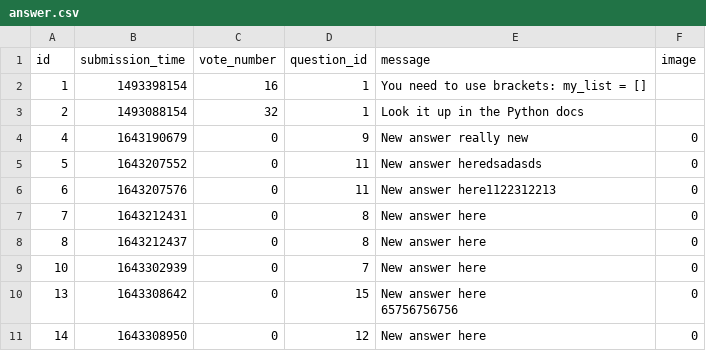
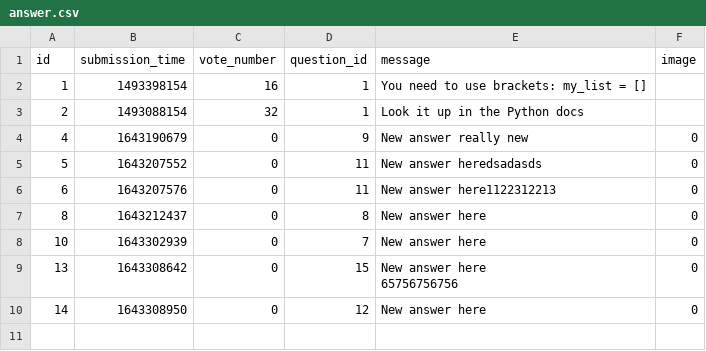
Before and after one commit to karcagiakos/ask-mate-3, a CSV file: sample_data/answer.csv, drawn as a sheet.

Commit message:
delete_question

```diff
--- a/sample_data/answer.csv
+++ b/sample_data/answer.csv
@@ -6,3 +6,2 @@ id,submission_time,vote_number,question_id,message,image
 6,1643207576,0,11,New answer here1122312213,0
-7,1643212431,0,8,New answer here,0
 8,1643212437,0,8,New answer here,0
```
Also changed, not shown: 2 other files.
